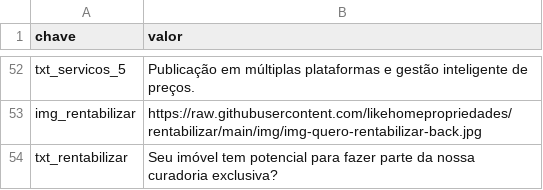
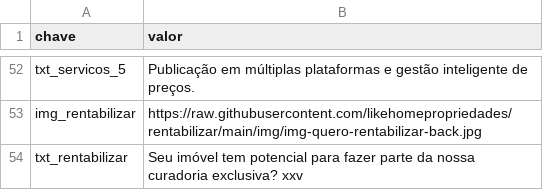
Before and after one commit to likehomepropriedades/rentabilizar, a CSV file: data/dados.csv, drawn as a sheet; only a part is shown, gaps mark what is left out.

Commit message:
Atualiza dados.csv

```diff
--- a/data/dados.csv
+++ b/data/dados.csv
@@ -53,2 +53,2 @@ txt_servicos_5,Publicação em múltiplas plataformas e gestão inteligente de p
 img_rentabilizar,https://raw.githubusercontent.com/likehomepropriedades/rentabilizar/main/img/img-quero-rentabilizar-back.jpg
-txt_rentabilizar,Seu imóvel tem potencial para fazer parte da nossa curadoria exclusiva?
+txt_rentabilizar,Seu imóvel tem potencial para fazer parte da nossa curadoria exclusiva? xxv
```
